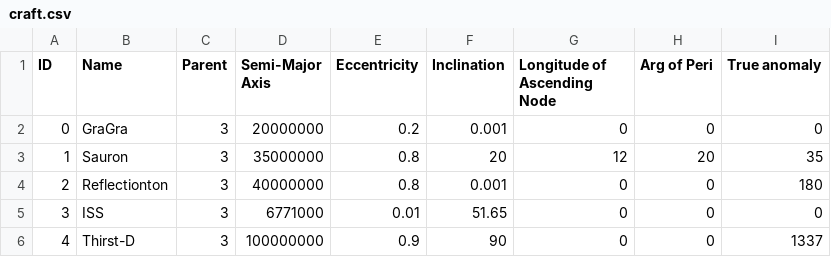
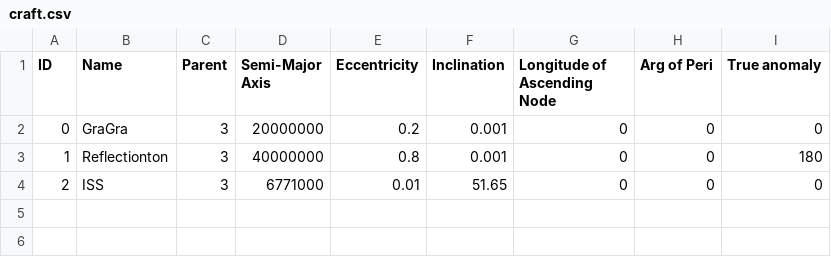
Before and after one commit to DavidDupre/SolarNBodyII, a CSV file: resources/craft.csv, drawn as a sheet.

```diff
--- a/resources/craft.csv
+++ b/resources/craft.csv
@@ -2,5 +2,3 @@ ID,Name,Parent,Semi-Major Axis,Eccentricity,Inclination,Longitude of Ascending N
 0,GraGra,3,20000000,0.2,0.001,0,0,0
-1,Sauron,3,35000000,0.8,20,12,20,35
-2,Reflectionton,3,40000000,0.8,0.001,0,0,180
-3,ISS,3,6771000,0.01,51.65,0,0,0
-4,Thirst-D,3,100000000,0.9,90,0,0,1337
+1,Reflectionton,3,40000000,0.8,0.001,0,0,180
+2,ISS,3,6771000,0.01,51.65,0,0,0
```
Also changed, not shown: resources/GJ876.csv, 10 other files.
